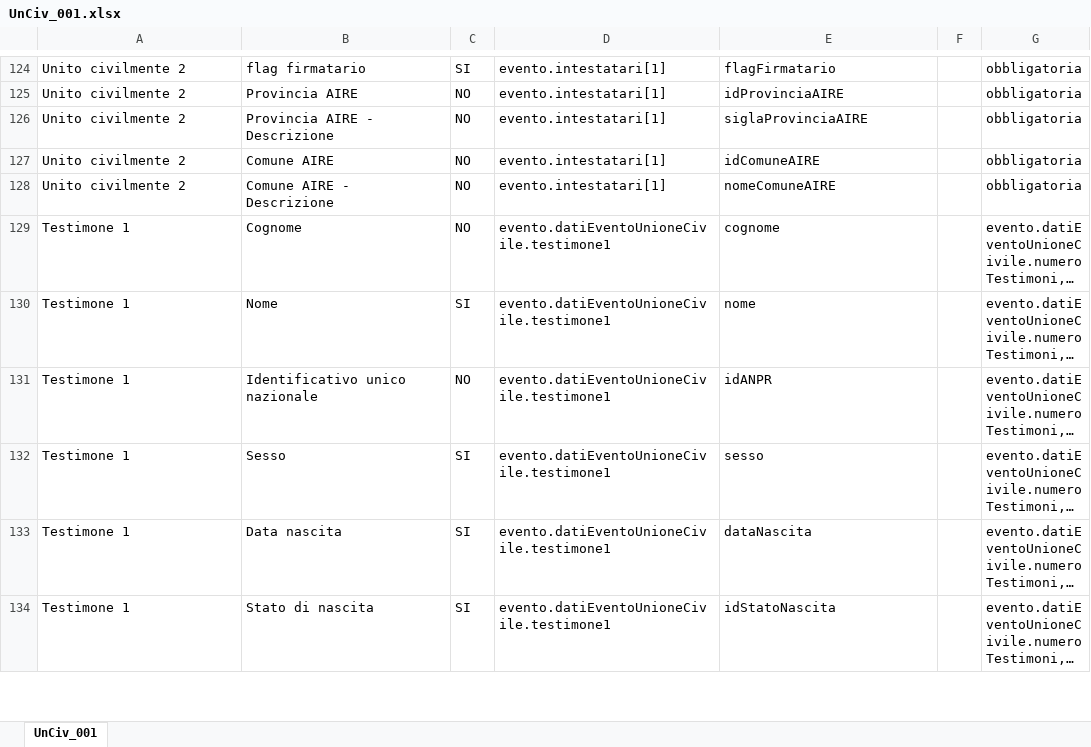
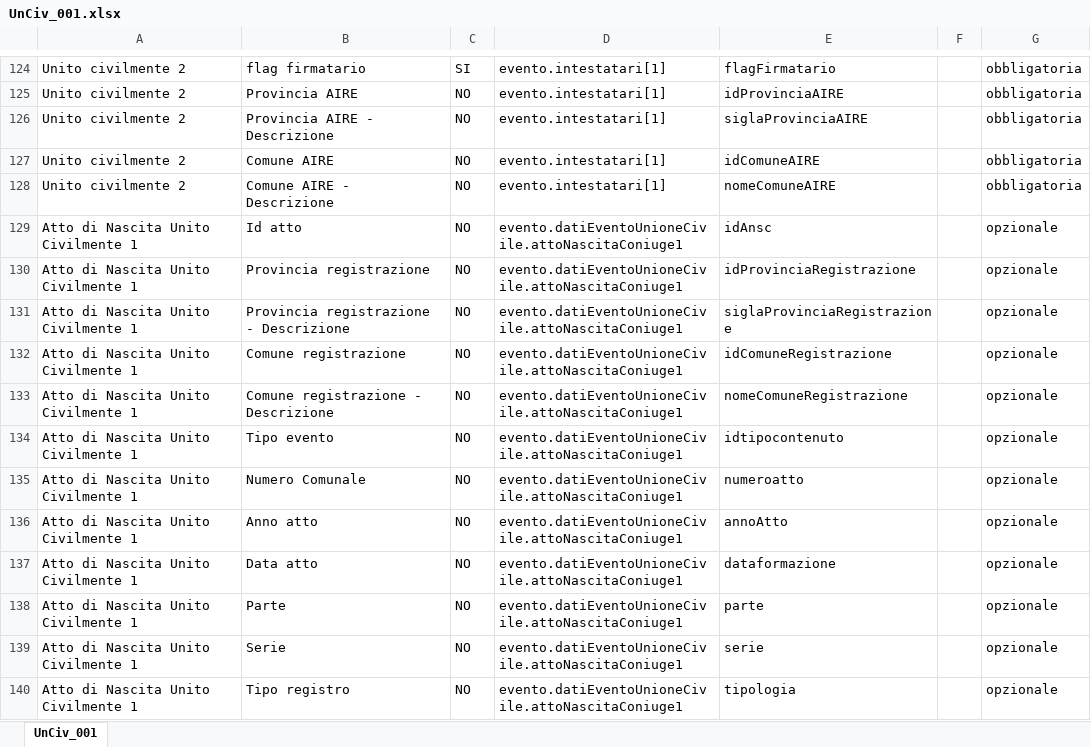
Before and after one commit to italia/ansc, an Excel workbook: docs/Mapping_casi_uso/unioni_civili/UnCiv_001.xlsx, sheet UnCiv_001, drawn as a sheet; only a part is shown, gaps mark what is left out; the shorter side is filled out with more unchanged rows; long unchanged cells end in …; values as stored, in another font and other column widths than the file's, no borders; the diff covers the shown part only; the diff names each change by its address in the sheet, - before the commit and + after, or states it on an @@ line.

Commit message:
ANSC V1.32.12

```diff
--- a/docs/Mapping_casi_uso/unioni_civili/UnCiv_001.xlsx (sheet UnCiv_001)
+++ b/docs/Mapping_casi_uso/unioni_civili/UnCiv_001.xlsx (sheet UnCiv_001)
+row 129: Atto di Nascita Unito Civilmente 1 | Id atto | NO | evento.datiEventoUnioneCivile.attoNascitaConiuge1 | idAnsc |  | opzionale
+row 130: Atto di Nascita Unito Civilmente 1 | Provincia registrazione | NO | evento.datiEventoUnioneCivile.attoNascitaConiuge1 | idProvinciaRegistrazione |  | opzionale
+row 131: Atto di Nascita Unito Civilmente 1 | Provincia registrazione - Descrizione | NO | evento.datiEventoUnioneCivile.attoNascitaConiuge1 | siglaProvinciaRegistrazione |  | opzionale
+row 132: Atto di Nascita Unito Civilmente 1 | Comune registrazione | NO | evento.datiEventoUnioneCivile.attoNascitaConiuge1 | idComuneRegistrazione |  | opzionale
+row 133: Atto di Nascita Unito Civilmente 1 | Comune registrazione - Descrizione | NO | evento.datiEventoUnioneCivile.attoNascitaConiuge1 | nomeComuneRegistrazione |  | opzionale
+row 134: Atto di Nascita Unito Civilmente 1 | Tipo evento | NO | evento.datiEventoUnioneCivile.attoNascitaConiuge1 | idtipocontenuto |  | opzionale
+row 135: Atto di Nascita Unito Civilmente 1 | Numero Comunale | NO | evento.datiEventoUnioneCivile.attoNascitaConiuge1 | numeroatto |  | opzionale
+row 136: Atto di Nascita Unito Civilmente 1 | Anno atto | NO | evento.datiEventoUnioneCivile.attoNascitaConiuge1 | annoAtto |  | opzionale
+row 137: Atto di Nascita Unito Civilmente 1 | Data atto | NO | evento.datiEventoUnioneCivile.attoNascitaConiuge1 | dataformazione |  | opzionale
+row 138: Atto di Nascita Unito Civilmente 1 | Parte | NO | evento.datiEventoUnioneCivile.attoNascitaConiuge1 | parte |  | opzionale
+row 139: Atto di Nascita Unito Civilmente 1 | Serie | NO | evento.datiEventoUnioneCivile.attoNascitaConiuge1 | serie |  | opzionale
+row 140: Atto di Nascita Unito Civilmente 1 | Tipo registro | NO | evento.datiEventoUnioneCivile.attoNascitaConiuge1 | tipologia |  | opzionale
```
Also changed, not shown: 12 added rows elsewhere in this sheet, docs/Mapping_casi_uso/matrimoni/Sep_Div_003.xlsx, docs/Mapping_casi_uso/matrimoni/Sep_Div_008.xlsx, 9 other files.
